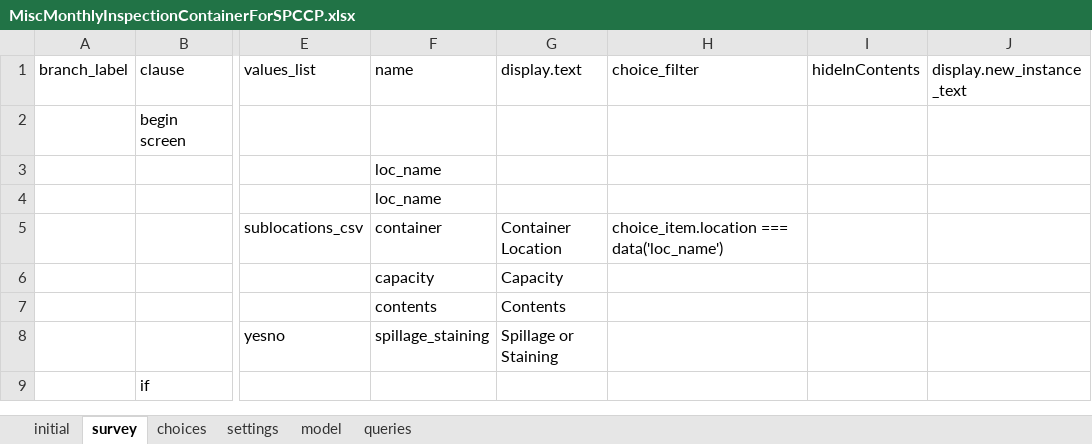
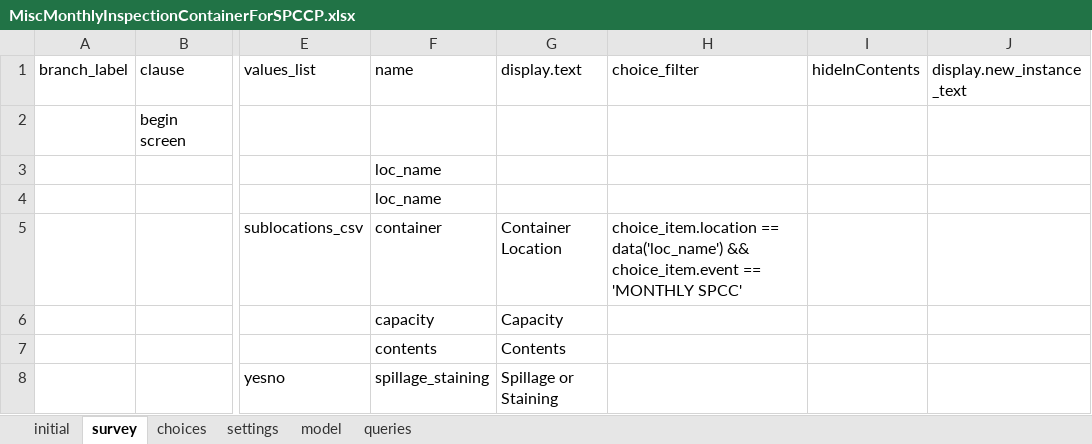
Before and after one commit to asif-iqbal/app-designer, an Excel workbook: app/config/tables/MiscMonthlyInspectionContainerForSPCCP/forms/MiscMonthlyInspectionContainerForSPCCP/MiscMonthlyInspectionContainerForSPCCP.xlsx, sheet survey, drawn as a sheet; only a part is shown, gaps mark what is left out; the shorter side is filled out with more unchanged rows; values as stored, in another font and other column widths than the file's, no borders; charts and pictures not drawn; the diff names each change by its address in the sheet, - before the commit and + after, or states it on an @@ line.

```diff
--- a/app/config/tables/MiscMonthlyInspectionContainerForSPCCP/forms/MiscMonthlyInspectionContainerForSPCCP/MiscMonthlyInspectionContainerForSPCCP.xlsx (sheet survey)
+++ b/app/config/tables/MiscMonthlyInspectionContainerForSPCCP/forms/MiscMonthlyInspectionContainerForSPCCP/MiscMonthlyInspectionContainerForSPCCP.xlsx (sheet survey)
-H5 (choice_filter): choice_item.location === data('loc_name')
+H5 (choice_filter): choice_item.location == data('loc_name') && choice_item.event == 'MONTHLY SPCC'
```
Also changed, not shown: sheet queries, app/config/tables/ASTMonthlyInspectionForSPCCP/forms/ASTMonthlyInspectionForSPCCP/ASTMonthlyInspectionForSPCCP.xlsx, app/config/tables/ASTMonthlyInspectionLocationForSPCCP/forms/ASTMonthlyInspectionLocationForSPCCP/ASTMonthlyInspectionLocationForSPCCP.xlsx, 28 other files.
